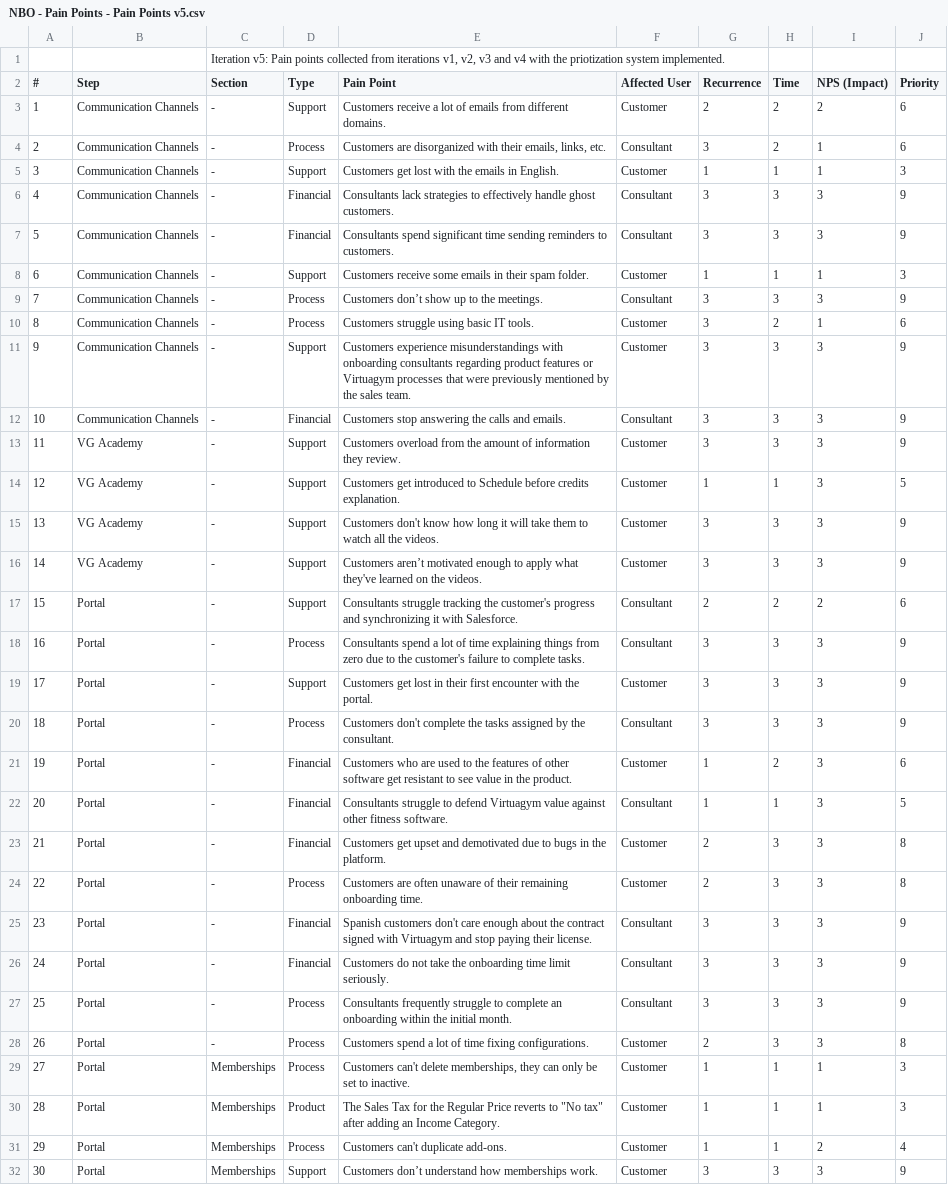
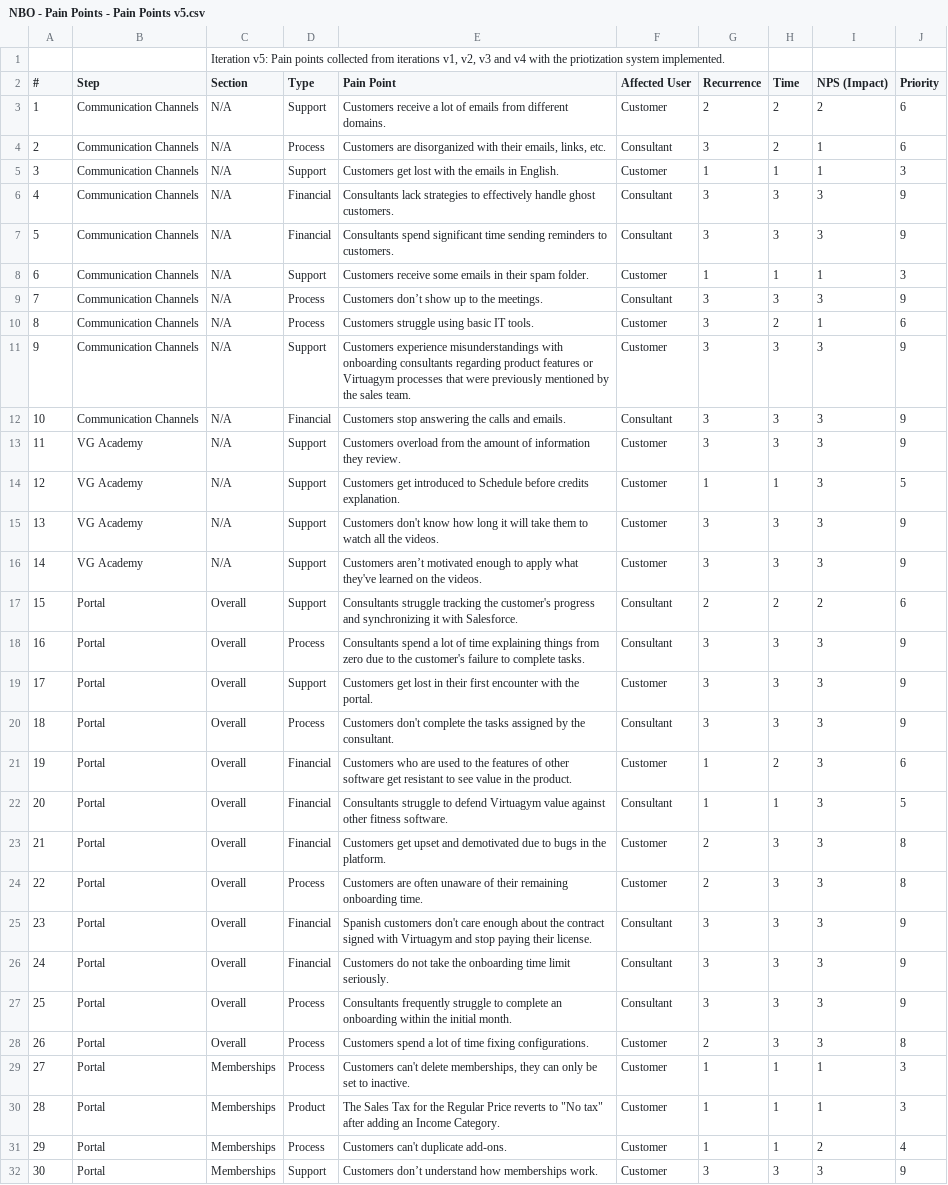
Before and after one commit to yeysonpupa/Pain-Points, a CSV file: NBO - Pain Points - Pain Points v5.csv, drawn as a sheet; only a part is shown; the diff covers the shown part only; the diff names each change by its address in the sheet, - before the commit and + after, or states it on an @@ line.

Commit message:
Add files via upload

```diff
--- a/NBO - Pain Points - Pain Points v5.csv
+++ b/NBO - Pain Points - Pain Points v5.csv
-C3:C16 (Section): -
+C3:C16 (Section): N/A
-C17:C28 (Section): -
+C17:C28 (Section): Overall
```
Also changed, not shown: 12 edited cells elsewhere in this file.
